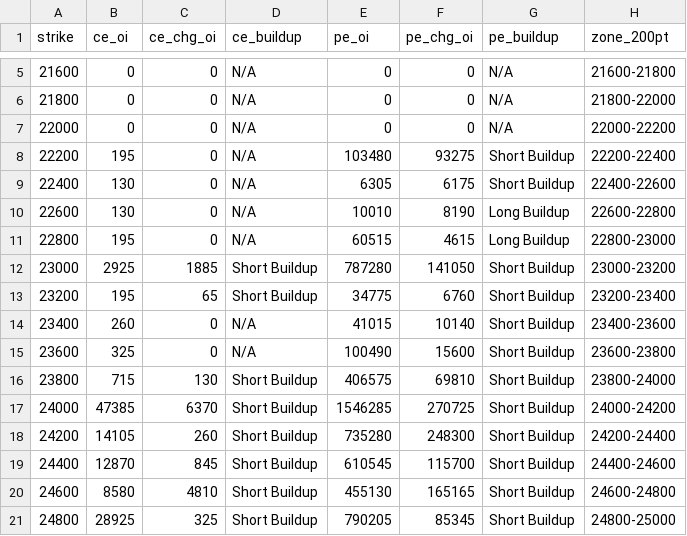
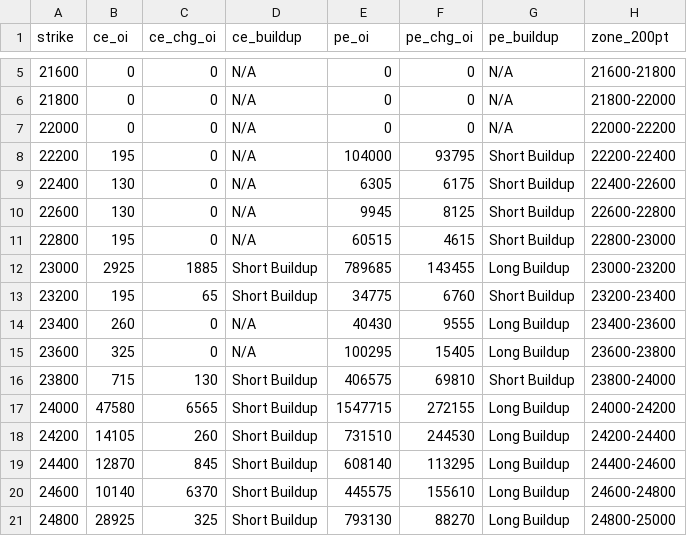
Before and after one commit to ddtambe/Nifty50_Options, a CSV file: data/2026-11-27/2026-12-08_buildup.csv, drawn as a sheet; only a part is shown, gaps mark what is left out; the diff covers the shown part only.

```diff
--- a/data/2026-11-27/2026-12-08_buildup.csv
+++ b/data/2026-11-27/2026-12-08_buildup.csv
@@ -7,15 +7,15 @@ strike,ce_oi,ce_chg_oi,ce_buildup,pe_oi,pe_chg_oi,pe_buildup,zone_200pt
 22000,0,0,N/A,0,0,N/A,22000-22200
-22200,195,0,N/A,103480,93275,Short Buildup,22200-22400
+22200,195,0,N/A,104000,93795,Short Buildup,22200-22400
 22400,130,0,N/A,6305,6175,Short Buildup,22400-22600
-22600,130,0,N/A,10010,8190,Long Buildup,22600-22800
-22800,195,0,N/A,60515,4615,Long Buildup,22800-23000
-23000,2925,1885,Short Buildup,787280,141050,Short Buildup,23000-23200
+22600,130,0,N/A,9945,8125,Short Buildup,22600-22800
+22800,195,0,N/A,60515,4615,Short Buildup,22800-23000
+23000,2925,1885,Short Buildup,789685,143455,Long Buildup,23000-23200
 23200,195,65,Short Buildup,34775,6760,Short Buildup,23200-23400
-23400,260,0,N/A,41015,10140,Short Buildup,23400-23600
-23600,325,0,N/A,100490,15600,Short Buildup,23600-23800
+23400,260,0,N/A,40430,9555,Long Buildup,23400-23600
+23600,325,0,N/A,100295,15405,Long Buildup,23600-23800
 23800,715,130,Short Buildup,406575,69810,Short Buildup,23800-24000
-24000,47385,6370,Short Buildup,1546285,270725,Short Buildup,24000-24200
-24200,14105,260,Short Buildup,735280,248300,Short Buildup,24200-24400
-24400,12870,845,Short Buildup,610545,115700,Short Buildup,24400-24600
-24600,8580,4810,Short Buildup,455130,165165,Short Buildup,24600-24800
-24800,28925,325,Short Buildup,790205,85345,Short Buildup,24800-25000
+24000,47580,6565,Short Buildup,1547715,272155,Long Buildup,24000-24200
+24200,14105,260,Short Buildup,731510,244530,Long Buildup,24200-24400
+24400,12870,845,Short Buildup,608140,113295,Long Buildup,24400-24600
+24600,10140,6370,Short Buildup,445575,155610,Long Buildup,24600-24800
+24800,28925,325,Short Buildup,793130,88270,Long Buildup,24800-25000
```
Also changed, not shown: 67 edited cells elsewhere in this file, data/2026-11-27/2026-12-01_raw.csv, data/2026-11-27/2026-12-08_raw.csv, 7 other files.
